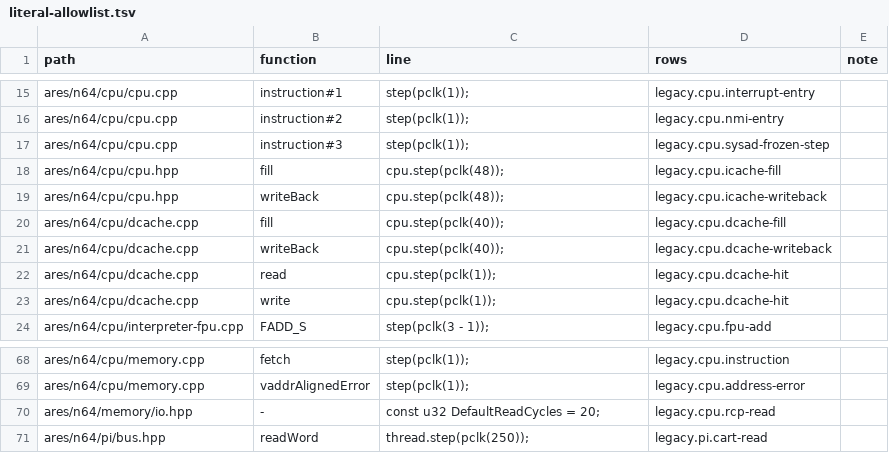
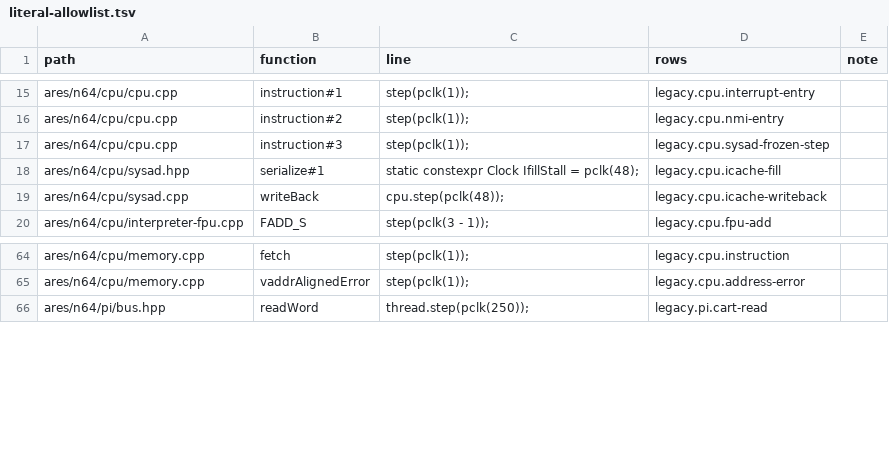
Before and after one commit to wScottSh/ares, a TSV file: tools/n64-timing/literal-allowlist.tsv, drawn as a sheet; only a part is shown, gaps mark what is left out.

```diff
--- a/tools/n64-timing/literal-allowlist.tsv
+++ b/tools/n64-timing/literal-allowlist.tsv
@@ -17,8 +17,4 @@ ares/n64/cpu/cpu.cpp	instruction#2	step(pclk(1));	legacy.cpu.nmi-entry
 ares/n64/cpu/cpu.cpp	instruction#3	step(pclk(1));	legacy.cpu.sysad-frozen-step	
-ares/n64/cpu/cpu.hpp	fill	cpu.step(pclk(48));	legacy.cpu.icache-fill	
-ares/n64/cpu/cpu.hpp	writeBack	cpu.step(pclk(48));	legacy.cpu.icache-writeback	
-ares/n64/cpu/dcache.cpp	fill	cpu.step(pclk(40));	legacy.cpu.dcache-fill	
-ares/n64/cpu/dcache.cpp	writeBack	cpu.step(pclk(40));	legacy.cpu.dcache-writeback	
-ares/n64/cpu/dcache.cpp	read	cpu.step(pclk(1));	legacy.cpu.dcache-hit	
-ares/n64/cpu/dcache.cpp	write	cpu.step(pclk(1));	legacy.cpu.dcache-hit	
+ares/n64/cpu/sysad.hpp	serialize#1	static constexpr Clock IfillStall = pclk(48);	legacy.cpu.icache-fill	
+ares/n64/cpu/sysad.cpp	writeBack	cpu.step(pclk(48));	legacy.cpu.icache-writeback	
 ares/n64/cpu/interpreter-fpu.cpp	FADD_S	step(pclk(3 - 1));	legacy.cpu.fpu-add	
@@ -69,3 +65,2 @@ ares/n64/cpu/memory.cpp	fetch	step(pclk(1));	legacy.cpu.instruction
 ares/n64/cpu/memory.cpp	vaddrAlignedError	step(pclk(1));	legacy.cpu.address-error	
-ares/n64/memory/io.hpp	-	const u32 DefaultReadCycles = 20;	legacy.cpu.rcp-read	
 ares/n64/pi/bus.hpp	readWord	thread.step(pclk(250));	legacy.pi.cart-read	
```
Also changed, not shown: ares/n64/timing/behaviors.tsv, 22 other files.
